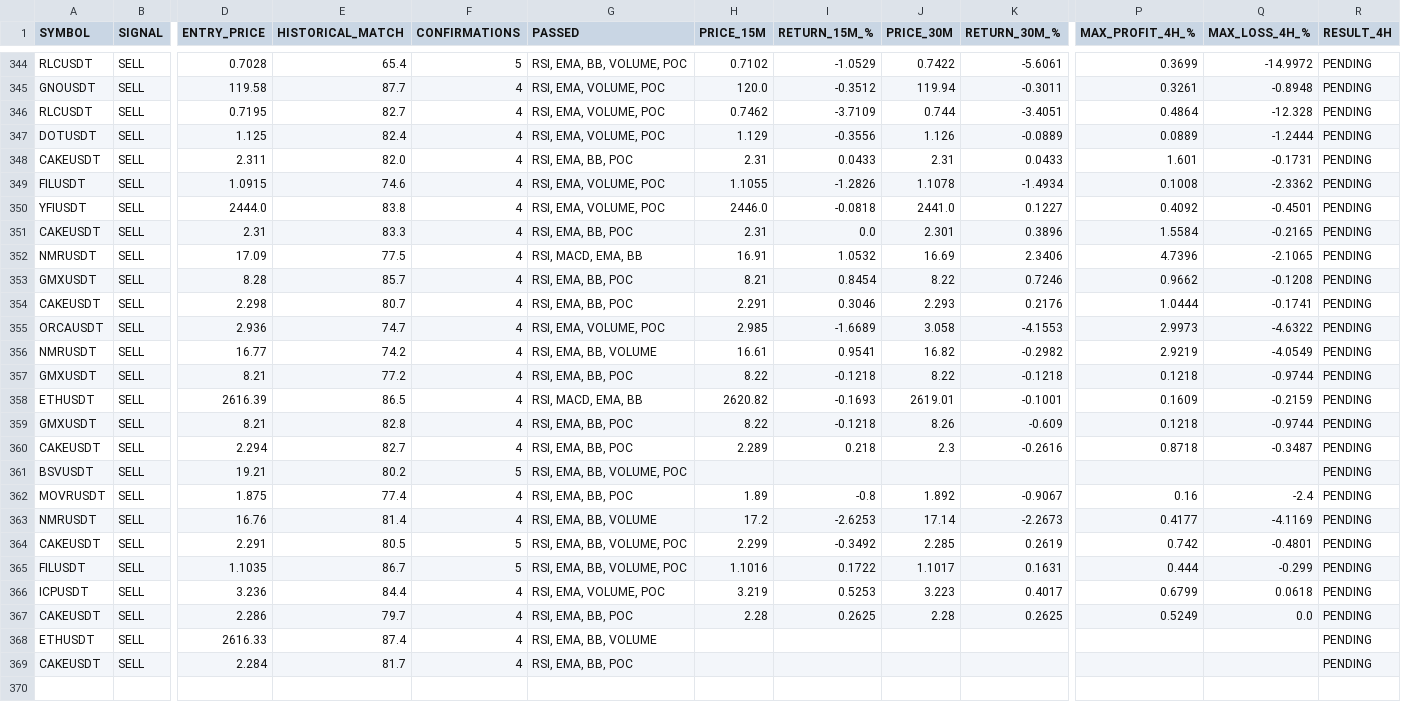
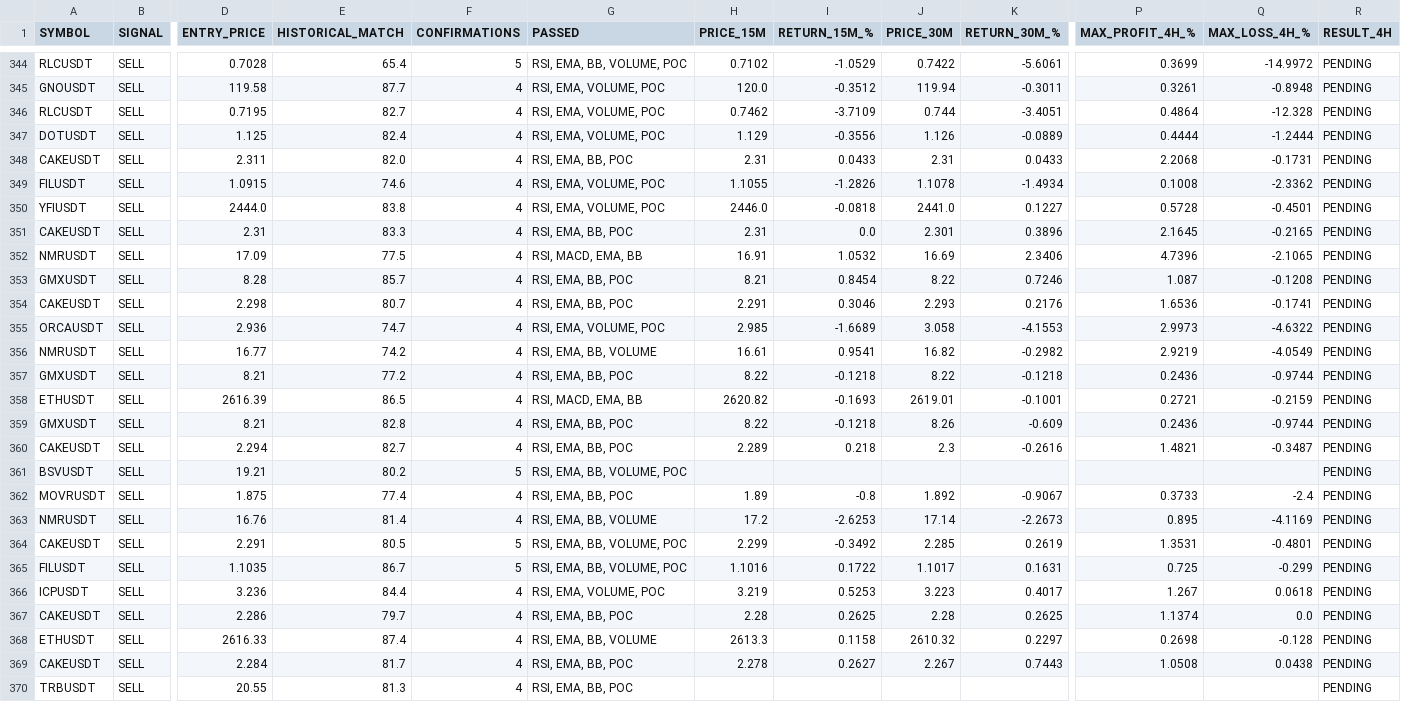
Before and after one commit to jharajesh1210/crypto-early-scanner, a CSV file: crypto_paper_trading.csv, drawn as a sheet; only a part is shown, gaps mark what is left out; rows hold the shown columns only; the diff covers the shown part only; the diff names each change by its address in the sheet, - before the commit and + after, or states it on an @@ line.

```diff
--- a/crypto_paper_trading.csv
+++ b/crypto_paper_trading.csv
-P347 (MAX_PROFIT_4H_%): 0.0889
+P347 (MAX_PROFIT_4H_%): 0.4444
-P348 (MAX_PROFIT_4H_%): 1.601
+P348 (MAX_PROFIT_4H_%): 2.2068
-P350 (MAX_PROFIT_4H_%): 0.4092
+P350 (MAX_PROFIT_4H_%): 0.5728
-P351 (MAX_PROFIT_4H_%): 1.5584
+P351 (MAX_PROFIT_4H_%): 2.1645
-P353 (MAX_PROFIT_4H_%): 0.9662
+P353 (MAX_PROFIT_4H_%): 1.087
-P354 (MAX_PROFIT_4H_%): 1.0444
+P354 (MAX_PROFIT_4H_%): 1.6536
-P357 (MAX_PROFIT_4H_%): 0.1218
+P357 (MAX_PROFIT_4H_%): 0.2436
-P358 (MAX_PROFIT_4H_%): 0.1609
+P358 (MAX_PROFIT_4H_%): 0.2721
-P359 (MAX_PROFIT_4H_%): 0.1218
+P359 (MAX_PROFIT_4H_%): 0.2436
-P360 (MAX_PROFIT_4H_%): 0.8718
+P360 (MAX_PROFIT_4H_%): 1.4821
-P362 (MAX_PROFIT_4H_%): 0.16
+P362 (MAX_PROFIT_4H_%): 0.3733
-P363 (MAX_PROFIT_4H_%): 0.4177
+P363 (MAX_PROFIT_4H_%): 0.895
-P364 (MAX_PROFIT_4H_%): 0.742
+P364 (MAX_PROFIT_4H_%): 1.3531
-P365 (MAX_PROFIT_4H_%): 0.444
+P365 (MAX_PROFIT_4H_%): 0.725
-P366 (MAX_PROFIT_4H_%): 0.6799
+P366 (MAX_PROFIT_4H_%): 1.267
-P367 (MAX_PROFIT_4H_%): 0.5249
+P367 (MAX_PROFIT_4H_%): 1.1374
-H368 (PRICE_15M): (empty)
+H368 (PRICE_15M): 2613.3
-I368 (RETURN_15M_%): (empty)
+I368 (RETURN_15M_%): 0.1158
-J368 (PRICE_30M): (empty)
+J368 (PRICE_30M): 2610.32
-K368 (RETURN_30M_%): (empty)
+K368 (RETURN_30M_%): 0.2297
-P368 (MAX_PROFIT_4H_%): (empty)
+P368 (MAX_PROFIT_4H_%): 0.2698
-Q368 (MAX_LOSS_4H_%): (empty)
+Q368 (MAX_LOSS_4H_%): -0.128
-H369 (PRICE_15M): (empty)
+H369 (PRICE_15M): 2.278
-I369 (RETURN_15M_%): (empty)
+I369 (RETURN_15M_%): 0.2627
-J369 (PRICE_30M): (empty)
+J369 (PRICE_30M): 2.267
-K369 (RETURN_30M_%): (empty)
+K369 (RETURN_30M_%): 0.7443
-P369 (MAX_PROFIT_4H_%): (empty)
+P369 (MAX_PROFIT_4H_%): 1.0508
-Q369 (MAX_LOSS_4H_%): (empty)
+Q369 (MAX_LOSS_4H_%): 0.0438
+row 370: TRBUSDT | SELL | 20.55 | 81.3 | 4 | RSI, EMA, BB, POC |  |  |  |  |  |  | PENDING
```
Also changed, not shown: 3 edited cells elsewhere in this file.
